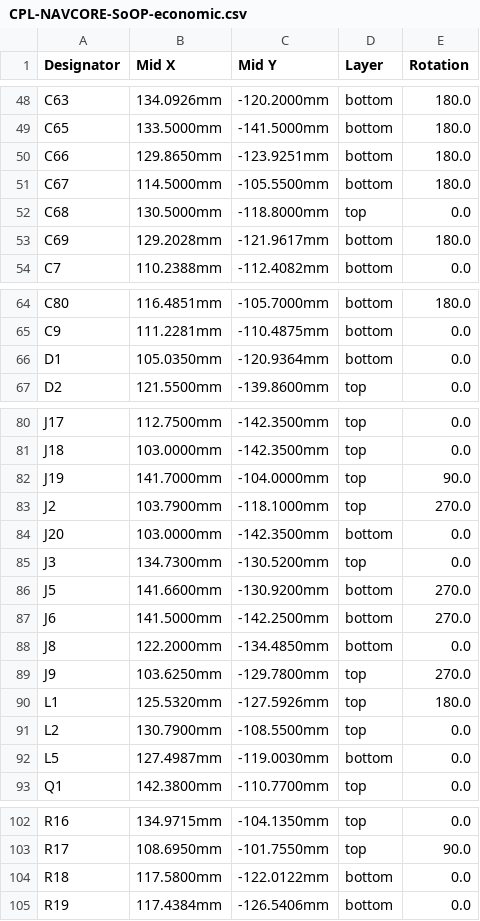
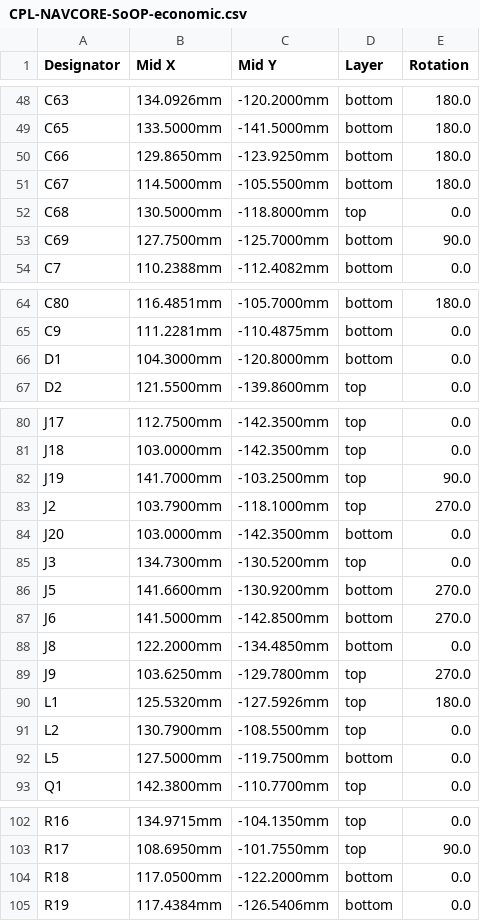
Before and after one commit to kfilipekk/iridium_drone, a CSV file: fab/CPL-NAVCORE-SoOP-economic.csv, drawn as a sheet; only a part is shown, gaps mark what is left out.

```diff
--- a/fab/CPL-NAVCORE-SoOP-economic.csv
+++ b/fab/CPL-NAVCORE-SoOP-economic.csv
@@ -49,6 +49,6 @@ C63,134.0926mm,-120.2000mm,bottom,180.0
 C65,133.5000mm,-141.5000mm,bottom,180.0
-C66,129.8650mm,-123.9251mm,bottom,180.0
+C66,129.8650mm,-123.9250mm,bottom,180.0
 C67,114.5000mm,-105.5500mm,bottom,180.0
 C68,130.5000mm,-118.8000mm,top,0.0
-C69,129.2028mm,-121.9617mm,bottom,180.0
+C69,127.7500mm,-125.7000mm,bottom,90.0
 C7,110.2388mm,-112.4082mm,bottom,0.0
@@ -65,3 +65,3 @@ C80,116.4851mm,-105.7000mm,bottom,180.0
 C9,111.2281mm,-110.4875mm,bottom,0.0
-D1,105.0350mm,-120.9364mm,bottom,0.0
+D1,104.3000mm,-120.8000mm,bottom,0.0
 D2,121.5500mm,-139.8600mm,top,0.0
@@ -81,3 +81,3 @@ J17,112.7500mm,-142.3500mm,top,0.0
 J18,103.0000mm,-142.3500mm,top,0.0
-J19,141.7000mm,-104.0000mm,top,90.0
+J19,141.7000mm,-103.2500mm,top,90.0
 J2,103.7900mm,-118.1000mm,top,270.0
@@ -86,3 +86,3 @@ J3,134.7300mm,-130.5200mm,top,0.0
 J5,141.6600mm,-130.9200mm,bottom,270.0
-J6,141.5000mm,-142.2500mm,bottom,270.0
+J6,141.5000mm,-142.8500mm,bottom,270.0
 J8,122.2000mm,-134.4850mm,bottom,0.0
@@ -91,3 +91,3 @@ L1,125.5320mm,-127.5926mm,top,180.0
 L2,130.7900mm,-108.5500mm,top,0.0
-L5,127.4987mm,-119.0030mm,bottom,0.0
+L5,127.5000mm,-119.7500mm,bottom,0.0
 Q1,142.3800mm,-110.7700mm,top,0.0
@@ -103,3 +103,3 @@ R16,134.9715mm,-104.1350mm,top,0.0
 R17,108.6950mm,-101.7550mm,top,90.0
-R18,117.5800mm,-122.0122mm,bottom,0.0
+R18,117.0500mm,-122.2000mm,bottom,0.0
 R19,117.4384mm,-126.5406mm,bottom,0.0
```
Also changed, not shown: fab/BOM-NAVCORE-SoOP-economic.csv, fab/BOM-NAVCORE-SoOP-nofpv.csv, 35 other files.
